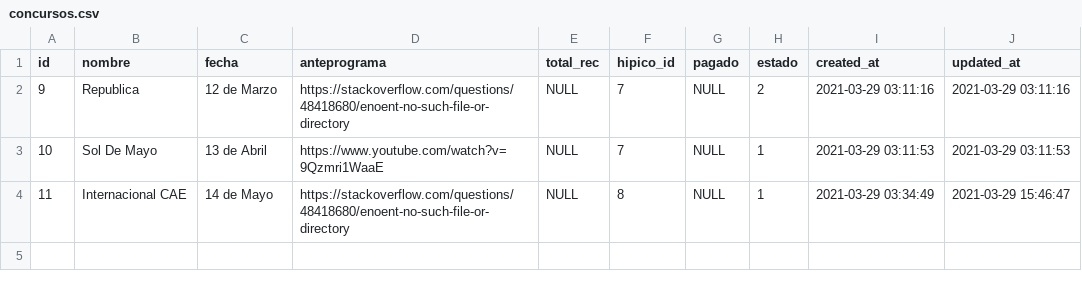
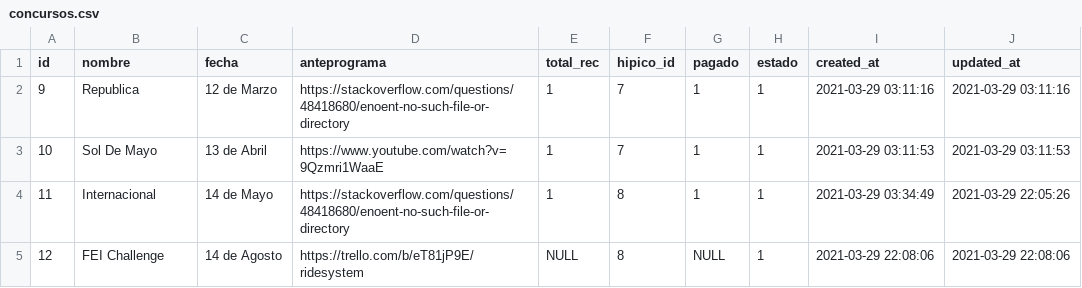
Before and after one commit to julia-boop/HipicoRideSystem, a CSV file: concursos.csv, drawn as a sheet.

```diff
--- a/concursos.csv
+++ b/concursos.csv
@@ -1,4 +1,5 @@
 id,nombre,fecha,anteprograma,total_rec,hipico_id,pagado,estado,created_at,updated_at
-9,Republica,"12 de Marzo ",https://stackoverflow.com/questions/48418680/enoent-no-such-file-or-directory,NULL,7,NULL,2,"2021-03-29 03:11:16","2021-03-29 03:11:16"
-10,"Sol De Mayo","13 de Abril",https://www.youtube.com/watch?v=9Qzmri1WaaE,NULL,7,NULL,1,"2021-03-29 03:11:53","2021-03-29 03:11:53"
-11,"Internacional CAE","14 de Mayo ",https://stackoverflow.com/questions/48418680/enoent-no-such-file-or-directory,NULL,8,NULL,1,"2021-03-29 03:34:49","2021-03-29 15:46:47"
+9,Republica,"12 de Marzo ",https://stackoverflow.com/questions/48418680/enoent-no-such-file-or-directory,1,7,1,1,"2021-03-29 03:11:16","2021-03-29 03:11:16"
+10,"Sol De Mayo","13 de Abril",https://www.youtube.com/watch?v=9Qzmri1WaaE,1,7,1,1,"2021-03-29 03:11:53","2021-03-29 03:11:53"
+11,"Internacional ","14 de Mayo  ",https://stackoverflow.com/questions/48418680/enoent-no-such-file-or-directory,1,8,1,1,"2021-03-29 03:34:49","2021-03-29 22:05:26"
+12,"FEI Challenge","14 de Agosto",https://trello.com/b/eT81jP9E/ridesystem,NULL,8,NULL,1,"2021-03-29 22:08:06","2021-03-29 22:08:06"
```
Also changed, not shown: hipico.csv, 14 other files.
